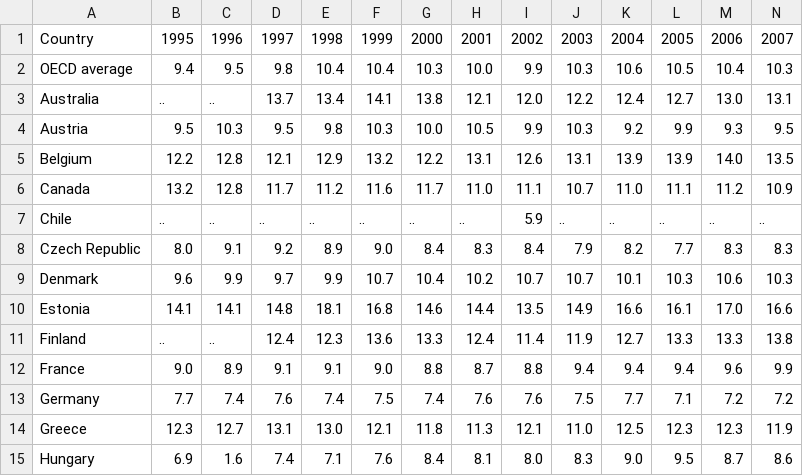
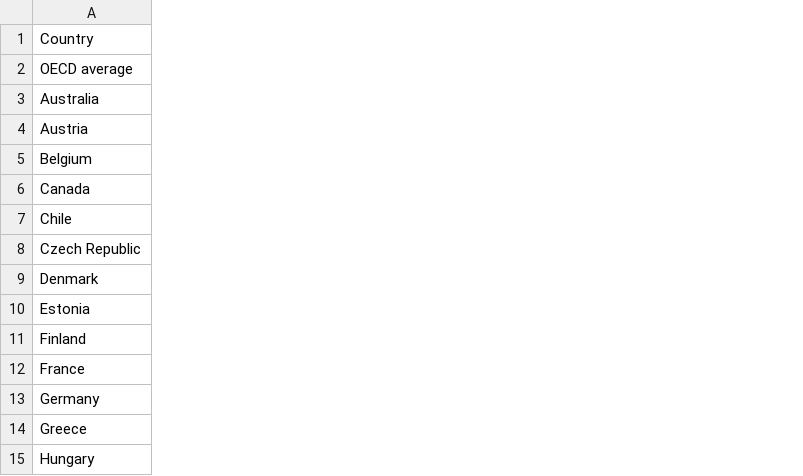
Before and after one commit to mbecica/womenLabor, a CSV file: data/senior_managers.csv, drawn as a sheet; only a part is shown; the diff covers the shown part only; the diff names each change by its address in the sheet, - before the commit and + after, or states it on an @@ line.

```diff
--- a/data/senior_managers.csv
+++ b/data/senior_managers.csv
-column B, rows 1-15: 1995 | 9.4 | .. | 9.5 | 12.2 | 13.2 | .. | 8.0 | 9.6 | 14.1 | .. | 9.0 | 7.7 | 12.3 | 6.9
-column C, rows 1-15: 1996 | 9.5 | .. | 10.3 | 12.8 | 12.8 | .. | 9.1 | 9.9 | 14.1 | .. | 8.9 | 7.4 | 12.7 | 1.6
-column D, rows 1-15: 1997 | 9.8 | 13.7 | 9.5 | 12.1 | 11.7 | .. | 9.2 | 9.7 | 14.8 | 12.4 | 9.1 | 7.6 | 13.1 | 7.4
-column E, rows 1-15: 1998 | 10.4 | 13.4 | 9.8 | 12.9 | 11.2 | .. | 8.9 | 9.9 | 18.1 | 12.3 | 9.1 | 7.4 | 13.0 | 7.1
-column F, rows 1-15: 1999 | 10.4 | 14.1 | 10.3 | 13.2 | 11.6 | .. | 9.0 | 10.7 | 16.8 | 13.6 | 9.0 | 7.5 | 12.1 | 7.6
-column G, rows 1-15: 2000 | 10.3 | 13.8 | 10.0 | 12.2 | 11.7 | .. | 8.4 | 10.4 | 14.6 | 13.3 | 8.8 | 7.4 | 11.8 | 8.4
-column H, rows 1-15: 2001 | 10.0 | 12.1 | 10.5 | 13.1 | 11.0 | .. | 8.3 | 10.2 | 14.4 | 12.4 | 8.7 | 7.6 | 11.3 | 8.1
-column I, rows 1-15: 2002 | 9.9 | 12.0 | 9.9 | 12.6 | 11.1 | 5.9 | 8.4 | 10.7 | 13.5 | 11.4 | 8.8 | 7.6 | 12.1 | 8.0
-column J, rows 1-15: 2003 | 10.3 | 12.2 | 10.3 | 13.1 | 10.7 | .. | 7.9 | 10.7 | 14.9 | 11.9 | 9.4 | 7.5 | 11.0 | 8.3
-column K, rows 1-15: 2004 | 10.6 | 12.4 | 9.2 | 13.9 | 11.0 | .. | 8.2 | 10.1 | 16.6 | 12.7 | 9.4 | 7.7 | 12.5 | 9.0
-column L, rows 1-15: 2005 | 10.5 | 12.7 | 9.9 | 13.9 | 11.1 | .. | 7.7 | 10.3 | 16.1 | 13.3 | 9.4 | 7.1 | 12.3 | 9.5
-column M, rows 1-15: 2006 | 10.4 | 13.0 | 9.3 | 14.0 | 11.2 | .. | 8.3 | 10.6 | 17.0 | 13.3 | 9.6 | 7.2 | 12.3 | 8.7
-column N, rows 1-15: 2007 | 10.3 | 13.1 | 9.5 | 13.5 | 10.9 | .. | 8.3 | 10.3 | 16.6 | 13.8 | 9.9 | 7.2 | 11.9 | 8.6
```
Also changed, not shown: 4 removed rows, 4 removed columns and 42 edited cells elsewhere in this file, data/emp_pop_ratio.csv, data/employment_rate.csv, 6 other files.
